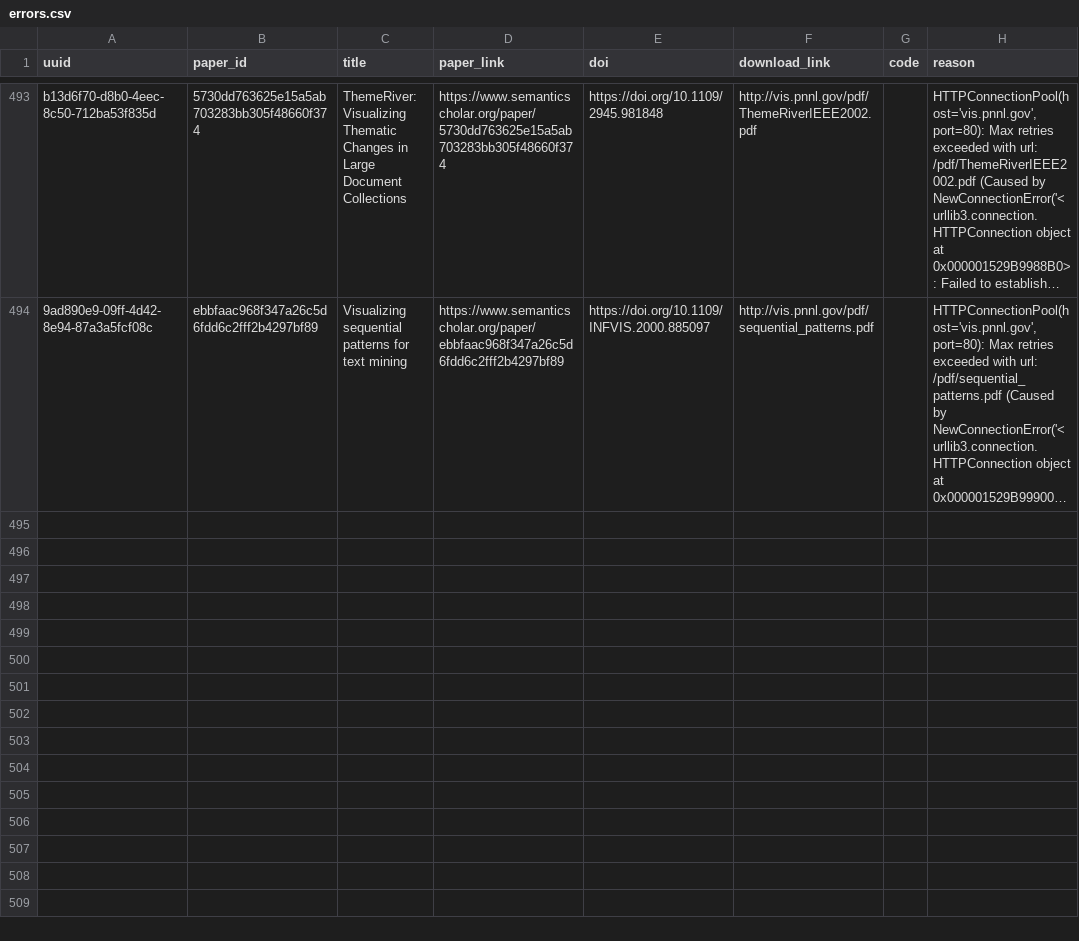
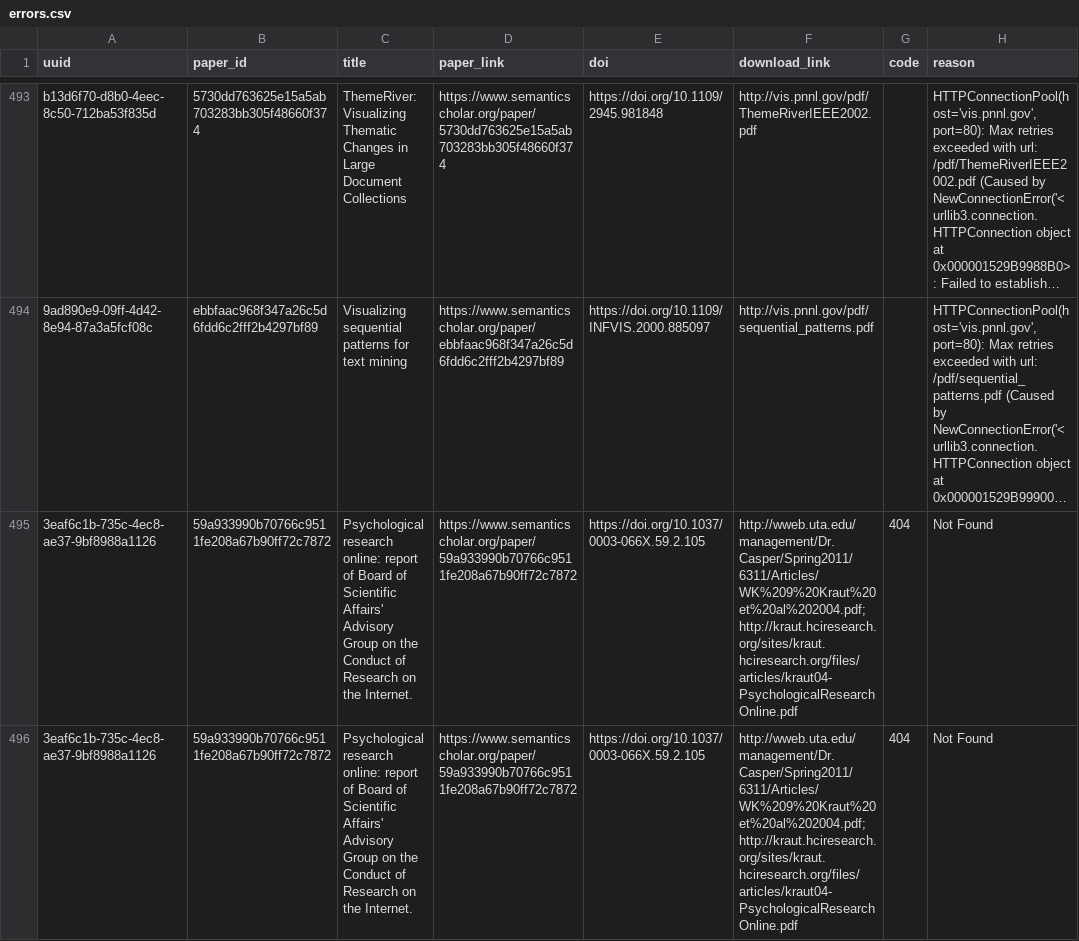
Before and after one commit to dev-SR/research-paper-downloader-pdf, a CSV file: data/info/errors.csv, drawn as a sheet; only a part is shown, gaps mark what is left out; long unchanged cells end in …; the diff names each change by its address in the sheet, - before the commit and + after, or states it on an @@ line.

Commit message:
2574 papers downloaded

```diff
--- a/data/info/errors.csv
+++ b/data/info/errors.csv
+row 495: 3eaf6c1b-735c-4ec8-ae37-9bf8988a1126 | 59a933990b70766c9511fe208a67b90ff72c7872 | Psychological research online: report of Board of Scientific Affairs' Advisory Group on the Conduct of Research on the Internet. | https://www.semanticscholar.org/paper/59a933990b70766c9511fe208a67b90ff72c7872 | https://doi.org/10.1037/0003-066X.59.2.105 | http://wweb.uta.edu/management/Dr.Casper/Spring2011/6311/Articles/WK%209%20Kraut%20et%20al%202004.pdf;http://kraut.hciresearch.org/sites/kraut.hciresearch.org/files/articles/kraut04-PsychologicalResearchOnline.pdf | 404 | Not Found
+row 496: 3eaf6c1b-735c-4ec8-ae37-9bf8988a1126 | 59a933990b70766c9511fe208a67b90ff72c7872 | Psychological research online: report of Board of Scientific Affairs' Advisory Group on the Conduct of Research on the Internet. | https://www.semanticscholar.org/paper/59a933990b70766c9511fe208a67b90ff72c7872 | https://doi.org/10.1037/0003-066X.59.2.105 | http://wweb.uta.edu/management/Dr.Casper/Spring2011/6311/Articles/WK%209%20Kraut%20et%20al%202004.pdf;http://kraut.hciresearch.org/sites/kraut.hciresearch.org/files/articles/kraut04-PsychologicalResearchOnline.pdf | 404 | Not Found
```
Also changed, not shown: data/info/not_found.csv, 2 other files.
